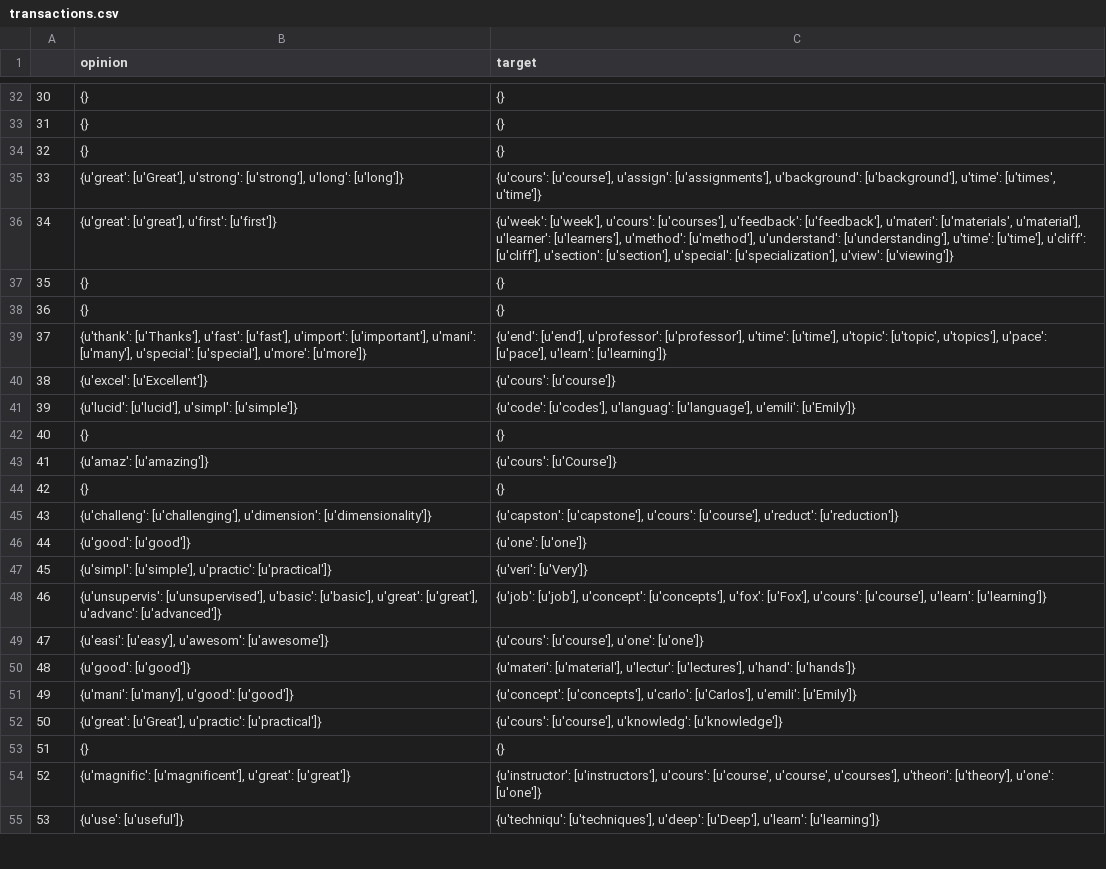
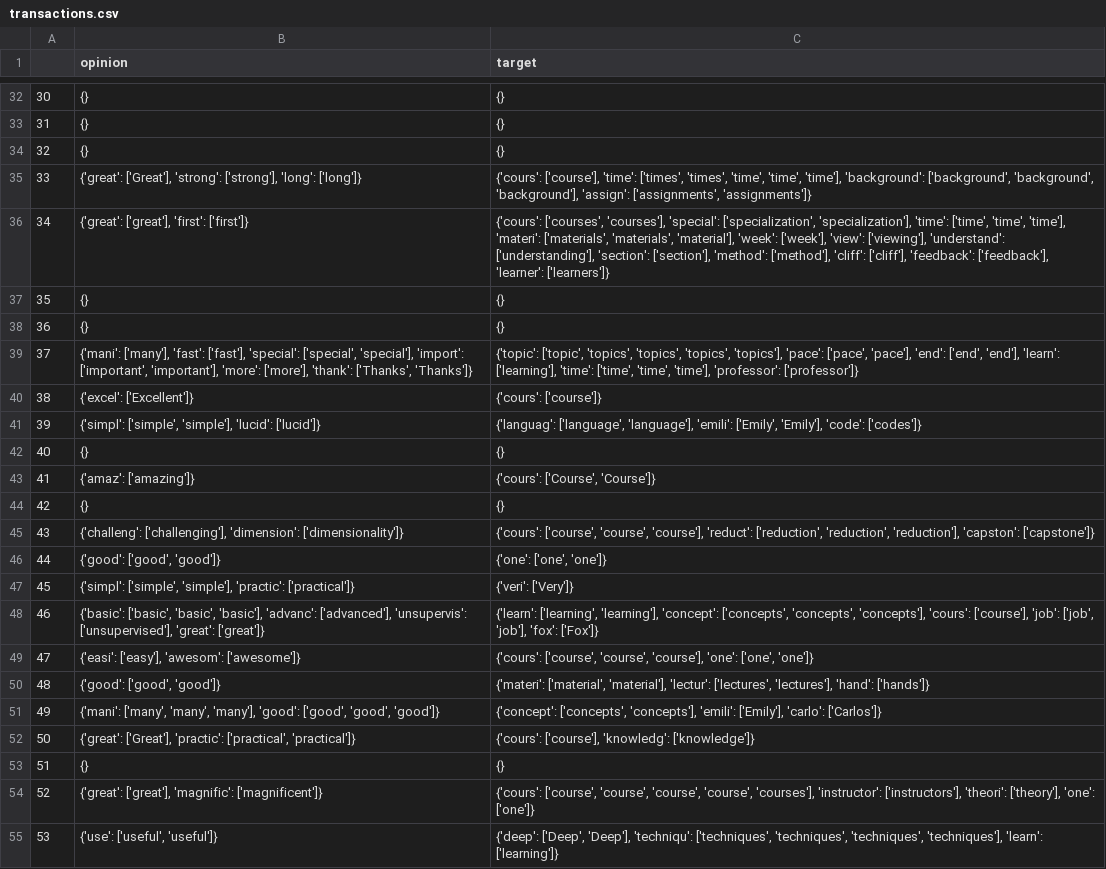
Before and after one commit to CollinHU/TextEntityExtraction, a CSV file: transactions.csv, drawn as a sheet; only a part is shown, gaps mark what is left out; the diff covers the shown part only.

```diff
--- a/transactions.csv
+++ b/transactions.csv
@@ -34,22 +34,22 @@
 32,{},{}
-33,"{u'great': [u'Great'], u'strong': [u'strong'], u'long': [u'long']}","{u'cours': [u'course'], u'assign': [u'assignments'], u'background': [u'background'], u'time': [u'times', u'time']}"
-34,"{u'great': [u'great'], u'first': [u'first']}","{u'week': [u'week'], u'cours': [u'courses'], u'feedback': [u'feedback'], u'materi': [u'materials', u'material'], u'learner': [u'learners'], u'method': [u'method'], u'understand': [u'understanding'], u'time': [u'time'], u'cliff': [u'cliff'], u'section': [u'section'], u'special': [u'specialization'], u'view': [u'viewing']}"
+33,"{'great': ['Great'], 'strong': ['strong'], 'long': ['long']}","{'cours': ['course'], 'time': ['times', 'times', 'time', 'time', 'time'], 'background': ['background', 'background', 'background'], 'assign': ['assignments', 'assignments']}"
+34,"{'great': ['great'], 'first': ['first']}","{'cours': ['courses', 'courses'], 'special': ['specialization', 'specialization'], 'time': ['time', 'time', 'time'], 'materi': ['materials', 'materials', 'material'], 'week': ['week'], 'view': ['viewing'], 'understand': ['understanding'], 'section': ['section'], 'method': ['method'], 'cliff': ['cliff'], 'feedback': ['feedback'], 'learner': ['learners']}"
 35,{},{}
 36,{},{}
-37,"{u'thank': [u'Thanks'], u'fast': [u'fast'], u'import': [u'important'], u'mani': [u'many'], u'special': [u'special'], u'more': [u'more']}","{u'end': [u'end'], u'professor': [u'professor'], u'time': [u'time'], u'topic': [u'topic', u'topics'], u'pace': [u'pace'], u'learn': [u'learning']}"
-38,{u'excel': [u'Excellent']},{u'cours': [u'course']}
-39,"{u'lucid': [u'lucid'], u'simpl': [u'simple']}","{u'code': [u'codes'], u'languag': [u'language'], u'emili': [u'Emily']}"
+37,"{'mani': ['many'], 'fast': ['fast'], 'special': ['special', 'special'], 'import': ['important', 'important'], 'more': ['more'], 'thank': ['Thanks', 'Thanks']}","{'topic': ['topic', 'topics', 'topics', 'topics', 'topics'], 'pace': ['pace', 'pace'], 'end': ['end', 'end'], 'learn': ['learning'], 'time': ['time', 'time', 'time'], 'professor': ['professor']}"
+38,{'excel': ['Excellent']},{'cours': ['course']}
+39,"{'simpl': ['simple', 'simple'], 'lucid': ['lucid']}","{'languag': ['language', 'language'], 'emili': ['Emily', 'Emily'], 'code': ['codes']}"
 40,{},{}
-41,{u'amaz': [u'amazing']},{u'cours': [u'Course']}
+41,{'amaz': ['amazing']},"{'cours': ['Course', 'Course']}"
 42,{},{}
-43,"{u'challeng': [u'challenging'], u'dimension': [u'dimensionality']}","{u'capston': [u'capstone'], u'cours': [u'course'], u'reduct': [u'reduction']}"
-44,{u'good': [u'good']},{u'one': [u'one']}
-45,"{u'simpl': [u'simple'], u'practic': [u'practical']}",{u'veri': [u'Very']}
-46,"{u'unsupervis': [u'unsupervised'], u'basic': [u'basic'], u'great': [u'great'], u'advanc': [u'advanced']}","{u'job': [u'job'], u'concept': [u'concepts'], u'fox': [u'Fox'], u'cours': [u'course'], u'learn': [u'learning']}"
-47,"{u'easi': [u'easy'], u'awesom': [u'awesome']}","{u'cours': [u'course'], u'one': [u'one']}"
-48,{u'good': [u'good']},"{u'materi': [u'material'], u'lectur': [u'lectures'], u'hand': [u'hands']}"
-49,"{u'mani': [u'many'], u'good': [u'good']}","{u'concept': [u'concepts'], u'carlo': [u'Carlos'], u'emili': [u'Emily']}"
-50,"{u'great': [u'Great'], u'practic': [u'practical']}","{u'cours': [u'course'], u'knowledg': [u'knowledge']}"
+43,"{'challeng': ['challenging'], 'dimension': ['dimensionality']}","{'cours': ['course', 'course', 'course'], 'reduct': ['reduction', 'reduction', 'reduction'], 'capston': ['capstone']}"
+44,"{'good': ['good', 'good']}","{'one': ['one', 'one']}"
+45,"{'simpl': ['simple', 'simple'], 'practic': ['practical']}",{'veri': ['Very']}
+46,"{'basic': ['basic', 'basic', 'basic'], 'advanc': ['advanced'], 'unsupervis': ['unsupervised'], 'great': ['great']}","{'learn': ['learning', 'learning'], 'concept': ['concepts', 'concepts', 'concepts'], 'cours': ['course'], 'job': ['job', 'job'], 'fox': ['Fox']}"
+47,"{'easi': ['easy'], 'awesom': ['awesome']}","{'cours': ['course', 'course', 'course'], 'one': ['one', 'one']}"
+48,"{'good': ['good', 'good']}","{'materi': ['material', 'material'], 'lectur': ['lectures', 'lectures'], 'hand': ['hands']}"
+49,"{'mani': ['many', 'many', 'many'], 'good': ['good', 'good', 'good']}","{'concept': ['concepts', 'concepts'], 'emili': ['Emily'], 'carlo': ['Carlos']}"
+50,"{'great': ['Great'], 'practic': ['practical', 'practical']}","{'cours': ['course'], 'knowledg': ['knowledge']}"
 51,{},{}
-52,"{u'magnific': [u'magnificent'], u'great': [u'great']}","{u'instructor': [u'instructors'], u'cours': [u'course', u'course', u'courses'], u'theori': [u'theory'], u'one': [u'one']}"
-53,{u'use': [u'useful']},"{u'techniqu': [u'techniques'], u'deep': [u'Deep'], u'learn': [u'learning']}"
+52,"{'great': ['great'], 'magnific': ['magnificent']}","{'cours': ['course', 'course', 'course', 'course', 'courses'], 'instructor': ['instructors'], 'theori': ['theory'], 'one': ['one']}"
+53,"{'use': ['useful', 'useful']}","{'deep': ['Deep', 'Deep'], 'techniqu': ['techniques', 'techniques', 'techniques', 'techniques'], 'learn': ['learning']}"
```
Also changed, not shown: 118 edited cells elsewhere in this file, 4 other files.
